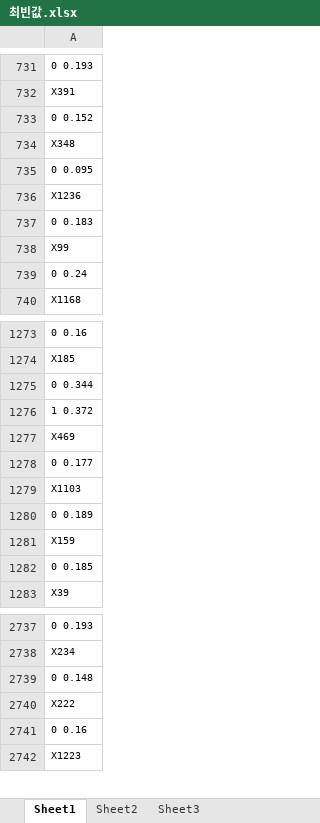
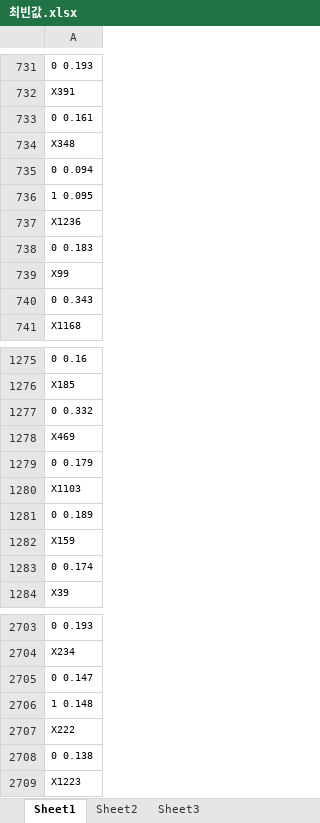
Before and after one commit to yagippi27/DACON_CONTEST_2019, an Excel workbook: 최빈값.xlsx, sheet Sheet1, drawn as a sheet; only a part is shown, gaps mark what is left out; values as stored, in another font and other column widths than the file's, no borders; removed rows and columns are numbered as before the commit, all else as after; the diff covers the shown part only; the diff names each change by its address in the sheet, - before the commit and + after, or states it on an @@ line.

```diff
--- a/최빈값.xlsx (sheet Sheet1)
+++ b/최빈값.xlsx (sheet Sheet1)
-row 733: 0 0.152
+row 733: 0 0.161
+row 735: 0 0.094
-A736: 0 0.095
+A736: 1 0.095
-row 739: 0 0.24
+row 740: 0 0.343
-A1277: 0 0.344
+A1277: 0 0.332
-row 1276: 1 0.372
-row 1278: 0 0.177
+row 1279: 0 0.179
-row 1282: 0 0.185
+row 1283: 0 0.174
-row 2739: 0 0.148
+row 2705: 0 0.147
+row 2706: 1 0.148
-row 2741: 0 0.16
-row 887: 0 0.138
+row 2708: 0 0.138
```
Also changed, not shown: 91 added rows, 129 removed rows, 30 moved rows and 81 edited cells elsewhere in this sheet.
